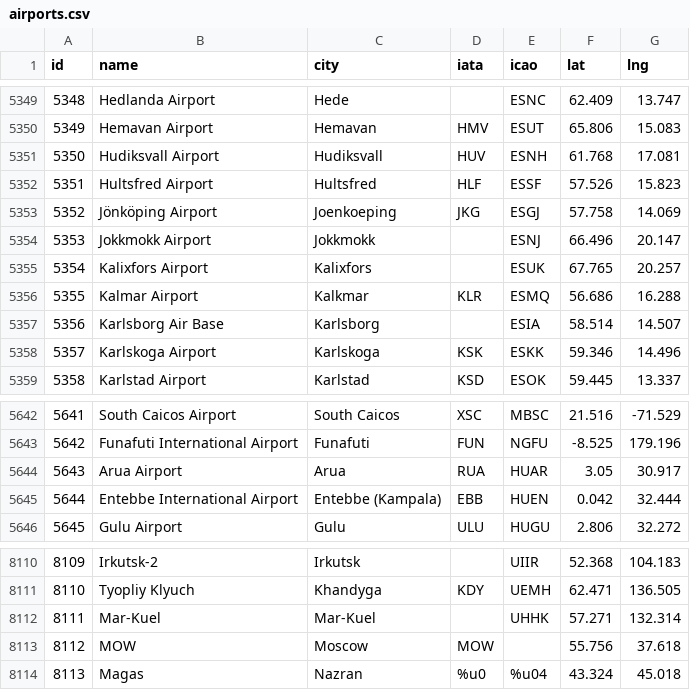
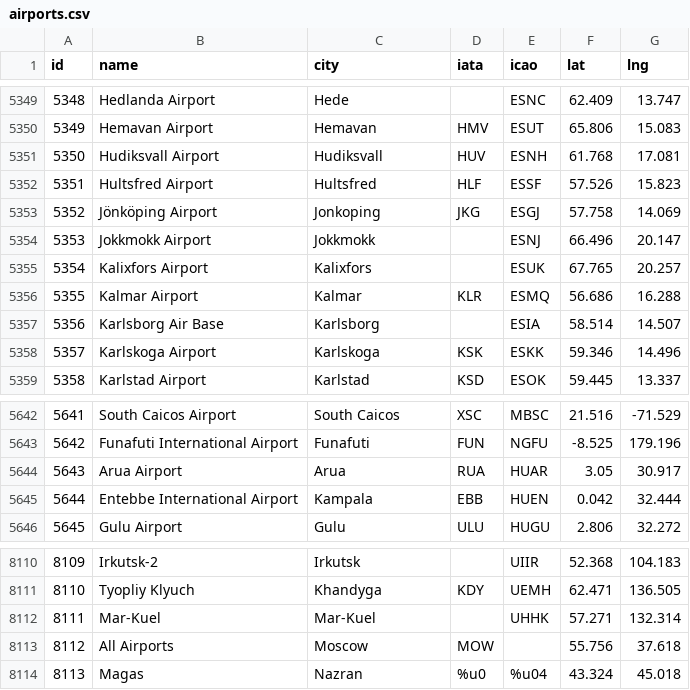
Before and after one commit to markusenglund/great-circle-map, a CSV file: public/airports.csv, drawn as a sheet; only a part is shown, gaps mark what is left out; the diff covers the shown part only.

```diff
--- a/public/airports.csv
+++ b/public/airports.csv
@@ -5352,6 +5352,6 @@ id,name,city,iata,icao,lat,lng
 5351,Hultsfred Airport,Hultsfred,HLF,ESSF,57.526,15.823
-5352,Jönköping Airport,Joenkoeping,JKG,ESGJ,57.758,14.069
+5352,Jönköping Airport,Jonkoping,JKG,ESGJ,57.758,14.069
 5353,Jokkmokk Airport,Jokkmokk,,ESNJ,66.496,20.147
 5354,Kalixfors Airport,Kalixfors,,ESUK,67.765,20.257
-5355,Kalmar Airport,Kalkmar,KLR,ESMQ,56.686,16.288
+5355,Kalmar Airport,Kalmar,KLR,ESMQ,56.686,16.288
 5356,Karlsborg Air Base,Karlsborg,,ESIA,58.514,14.507
@@ -5644,3 +5644,3 @@ id,name,city,iata,icao,lat,lng
 5643,Arua Airport,Arua,RUA,HUAR,3.05,30.917
-5644,Entebbe International Airport,Entebbe (Kampala),EBB,HUEN,0.042,32.444
+5644,Entebbe International Airport,Kampala,EBB,HUEN,0.042,32.444
 5645,Gulu Airport,Gulu,ULU,HUGU,2.806,32.272
@@ -8112,3 +8112,3 @@ id,name,city,iata,icao,lat,lng
 8111,Mar-Kuel,Mar-Kuel,,UHHK,57.271,132.314
-8112,MOW,Moscow,MOW,,55.756,37.618
+8112,All Airports,Moscow,MOW,,55.756,37.618
 8113,Magas,Nazran,%u0,%u04,43.324,45.018
```
Also changed, not shown: 10 edited cells elsewhere in this file, 8 other files.
